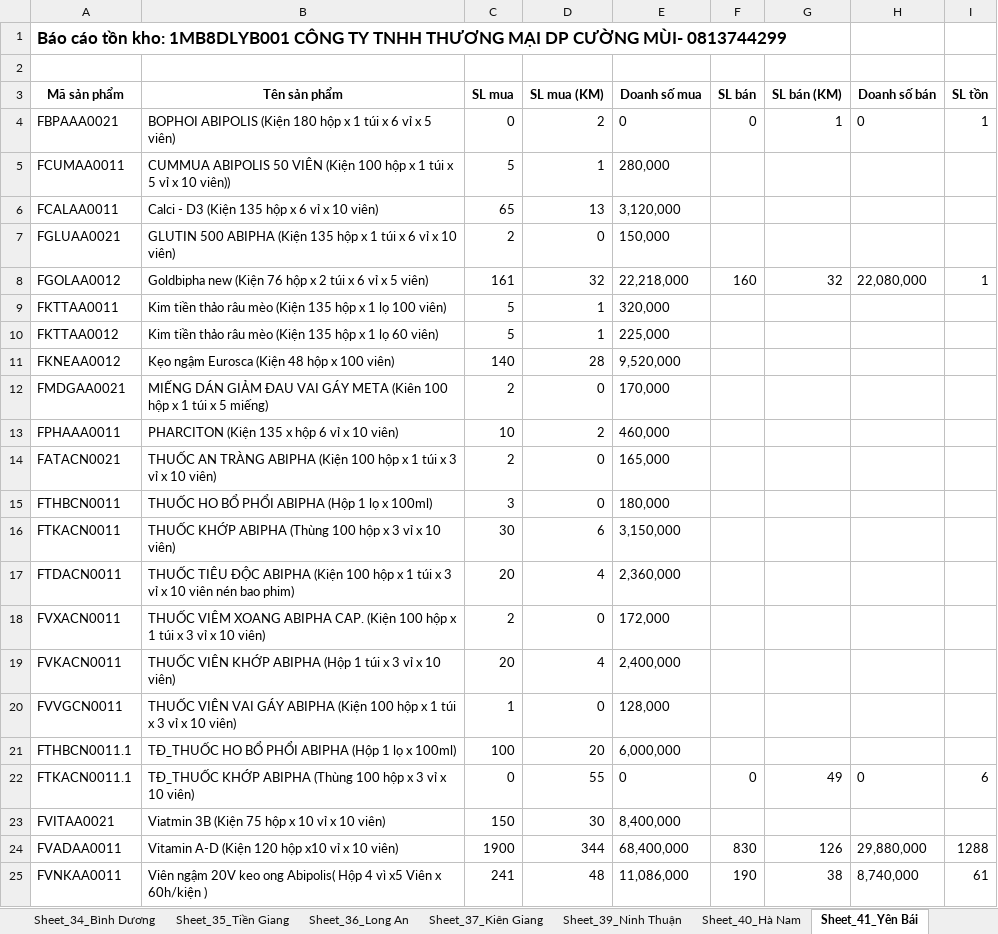
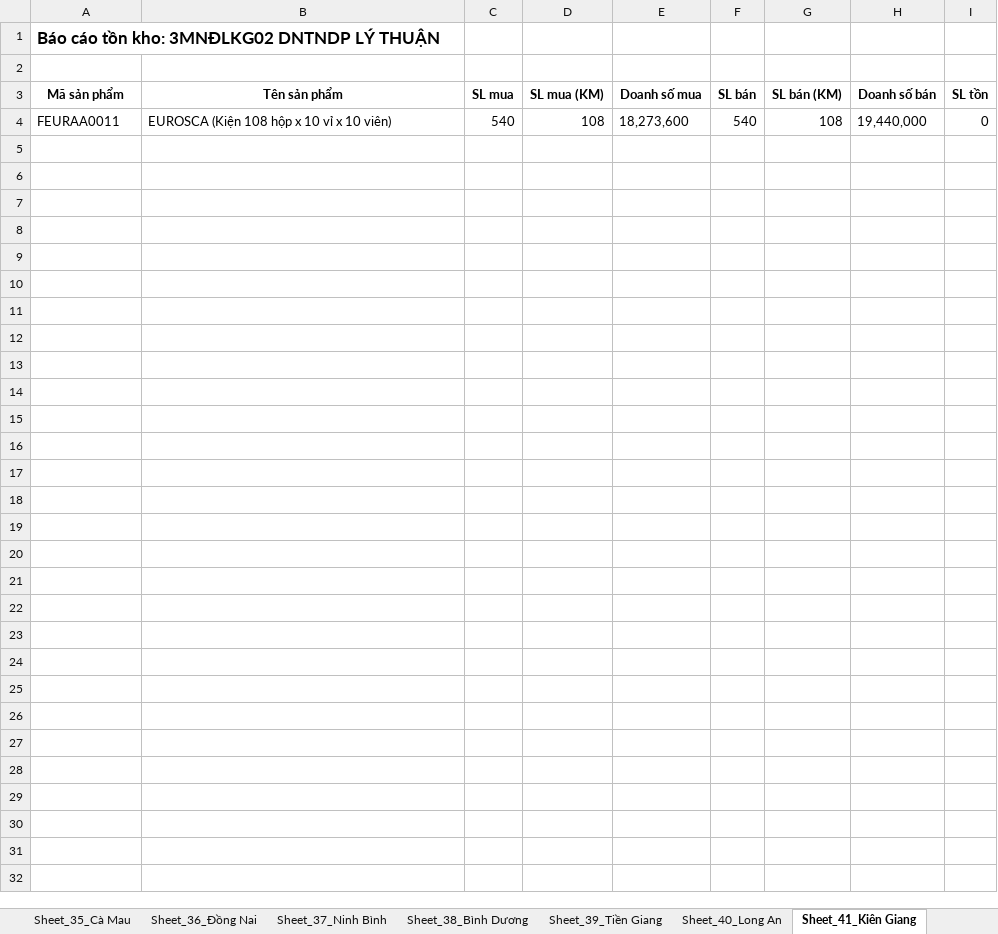
Before and after one commit to tranviettrinh/dms-reporting, an Excel workbook: Báo cáo tồn kho.xlsx, sheet Sheet_41_Kiên Giang, drawn as a sheet; values as stored, in another font and other column widths than the file's, no borders; removed rows and columns are numbered as before the commit, all else as after; the diff names each change by its address in the sheet, - before the commit and + after, or states it on an @@ line.

```diff
--- a/Báo cáo tồn kho.xlsx (sheet Sheet_41_Kiên Giang)
+++ b/Báo cáo tồn kho.xlsx (sheet Sheet_41_Kiên Giang)
-sheet tab: Sheet_34_Bình Dương
+sheet tab: Sheet_35_Cà Mau
-sheet tab: Sheet_35_Tiền Giang
+sheet tab: Sheet_36_Đồng Nai
-sheet tab: Sheet_36_Long An
+sheet tab: Sheet_37_Ninh Bình
-sheet tab: Sheet_37_Kiên Giang
+sheet tab: Sheet_38_Bình Dương
-sheet tab: Sheet_39_Ninh Thuận
+sheet tab: Sheet_39_Tiền Giang
-sheet tab: Sheet_40_Hà Nam
+sheet tab: Sheet_40_Long An
-sheet tab: Sheet_41_Yên Bái
+sheet tab: Sheet_41_Kiên Giang
-A1 (Mã sản phẩm): …tồn kho: 1MB8DLYB001 CÔNG TY TNHH THƯƠNG MẠI DP CƯỜNG MÙI- 0813744299
+A1 (Mã sản phẩm): …tồn kho: 3MNĐLKG02 DNTNDP LÝ THUẬN
-row 4: FBPAAA0021 | BOPHOI ABIPOLIS (Kiện 180 hộp x 1 túi x 6 vỉ x 5 viên) | 0 | 2 | 0 | 0 | 1 | 0 | 1
-row 5: FCUMAA0011 | CUMMUA ABIPOLIS 50 VIÊN (Kiện 100 hộp x 1 túi x 5 vỉ x 10 viên)) | 5 | 1 | 280,000
-row 6: FCALAA0011 | Calci - D3 (Kiện 135 hộp x 6 vỉ x 10 viên) | 65 | 13 | 3,120,000
-row 7: FGLUAA0021 | GLUTIN 500 ABIPHA (Kiện 135 hộp x 1 túi x 6 vỉ x 10 viên) | 2 | 0 | 150,000
-row 8: FGOLAA0012 | Goldbipha new (Kiện 76 hộp x 2 túi x 6 vỉ x 5 viên) | 161 | 32 | 22,218,000 | 160 | 32 | 22,080,000 | 1
-row 9: FKTTAA0011 | Kim tiền thảo râu mèo (Kiện 135 hộp x 1 lọ 100 viên) | 5 | 1 | 320,000
-row 10: FKTTAA0012 | Kim tiền thảo râu mèo (Kiện 135 hộp x 1 lọ 60 viên) | 5 | 1 | 225,000
-row 11: FKNEAA0012 | Kẹo ngậm Eurosca (Kiện 48 hộp x 100 viên) | 140 | 28 | 9,520,000
-row 12: FMDGAA0021 | MIẾNG DÁN GIẢM ĐAU VAI GÁY META (Kiên 100 hộp x 1 túi x 5 miếng) | 2 | 0 | 170,000
-row 13: FPHAAA0011 | PHARCITON (Kiện 135 x hộp 6 vỉ x 10 viên) | 10 | 2 | 460,000
-row 14: FATACN0021 | THUỐC AN TRÀNG ABIPHA (Kiện 100 hộp x 1 túi x 3 vỉ x 10 viên) | 2 | 0 | 165,000
-row 15: FTHBCN0011 | THUỐC HO BỔ PHỔI ABIPHA (Hộp 1 lọ x 100ml) | 3 | 0 | 180,000
-row 16: FTKACN0011 | THUỐC KHỚP ABIPHA (Thùng 100 hộp x 3 vỉ x 10 viên) | 30 | 6 | 3,150,000
-row 17: FTDACN0011 | THUỐC TIÊU ĐỘC ABIPHA (Kiện 100 hộp x 1 túi x 3 vỉ x 10 viên nén bao phim) | 20 | 4 | 2,360,000
-row 18: FVXACN0011 | THUỐC VIÊM XOANG ABIPHA CAP. (Kiện 100 hộp x 1 túi x 3 vỉ x 10 viên) | 2 | 0 | 172,000
-row 19: FVKACN0011 | THUỐC VIÊN KHỚP ABIPHA (Hộp 1 túi x 3 vỉ x 10 viên) | 20 | 4 | 2,400,000
-row 20: FVVGCN0011 | THUỐC VIÊN VAI GÁY ABIPHA (Kiện 100 hộp x 1 túi x 3 vỉ x 10 viên) | 1 | 0 | 128,000
-row 21: FTHBCN0011.1 | TĐ_THUỐC HO BỔ PHỔI ABIPHA (Hộp 1 lọ x 100ml) | 100 | 20 | 6,000,000
-row 22: FTKACN0011.1 | TĐ_THUỐC KHỚP ABIPHA (Thùng 100 hộp x 3 vỉ x 10 viên) | 0 | 55 | 0 | 0 | 49 | 0 | 6
-row 23: FVITAA0021 | Viatmin 3B (Kiện 75 hộp x 10 vỉ x 10 viên) | 150 | 30 | 8,400,000
-row 24: FVADAA0011 | Vitamin A-D (Kiện 120 hộp x10 vỉ x 10 viên) | 1900 | 344 | 68,400,000 | 830 | 126 | 29,880,000 | 1288
-row 25: FVNKAA0011 | Viên ngậm 20V keo ong Abipolis( Hộp 4 vì x5 Viên x 60h/kiện ) | 241 | 48 | 11,086,000 | 190 | 38 | 8,740,000 | 61
+row 4: FEURAA0011 | EUROSCA (Kiện 108 hộp x 10 vỉ x 10 viên) | 540 | 108 | 18,273,600 | 540 | 108 | 19,440,000 | 0
```
Also changed, not shown: sheet Sheet_13_Thanh Hóa, sheet Sheet_5_Gia Lai, sheet Sheet_15_Hải Phòng, sheet Sheet_9_Sơn La, sheet Sheet_1_Quảng Ngãi, sheet Sheet_6_Nghệ An, 32 more sheets, other sheet tabs, 6 other files.
